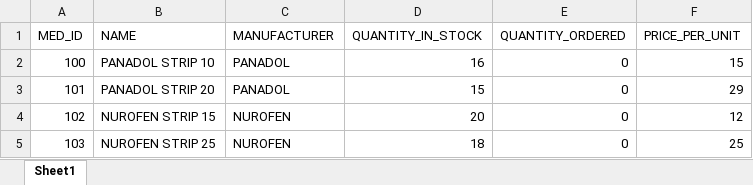
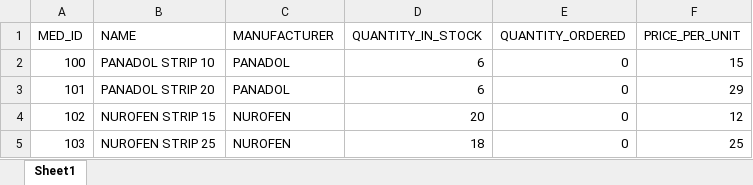
Before and after one commit to Steff4evr/pharmacy, an Excel workbook: MEDICINE_INVENTORY.xlsx, sheet Sheet1, drawn as a sheet; values as stored, in another font and other column widths than the file's, no borders; the diff names each change by its address in the sheet, - before the commit and + after, or states it on an @@ line.

```diff
--- a/MEDICINE_INVENTORY.xlsx (sheet Sheet1)
+++ b/MEDICINE_INVENTORY.xlsx (sheet Sheet1)
-D2 (QUANTITY_IN_STOCK): 16
+D2 (QUANTITY_IN_STOCK): 6
-D3 (QUANTITY_IN_STOCK): 15
+D3 (QUANTITY_IN_STOCK): 6
```
Also changed, not shown: invoices.xlsx, 8 other files.
